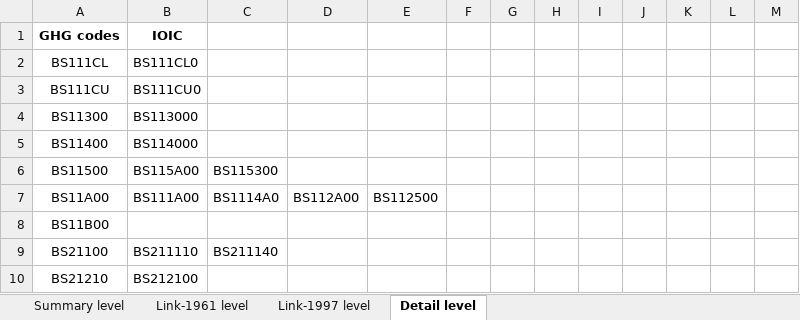
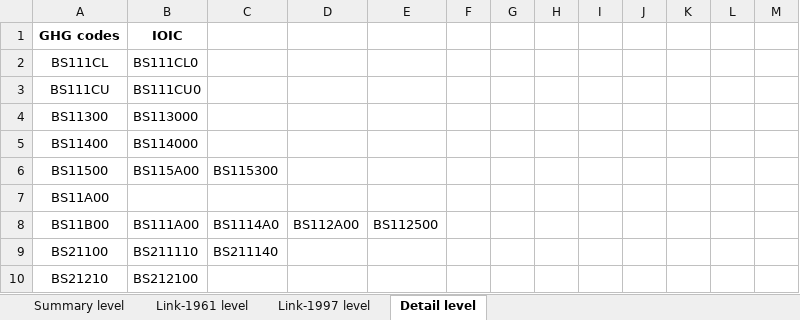
Before and after one commit to CIRAIG/OpenIO-Canada, an Excel workbook: Data/GHG_concordance.xlsx, sheet Detail level, drawn as a sheet; only a part is shown; values as stored, in another font and other column widths than the file's, no borders; removed rows and columns are numbered as before the commit, all else as after; the diff names each change by its address in the sheet, - before the commit and + after, or states it on an @@ line.

```diff
--- a/Data/GHG_concordance.xlsx (sheet Detail level)
+++ b/Data/GHG_concordance.xlsx (sheet Detail level)
+row 7: BS11A00
-A8 (GHG codes): BS11A00
+A8 (GHG codes): BS11B00
-row 8: BS11B00
```
Also changed, not shown: sheet Link-1997 level, sheet Link-1961 level, 2 other files.
